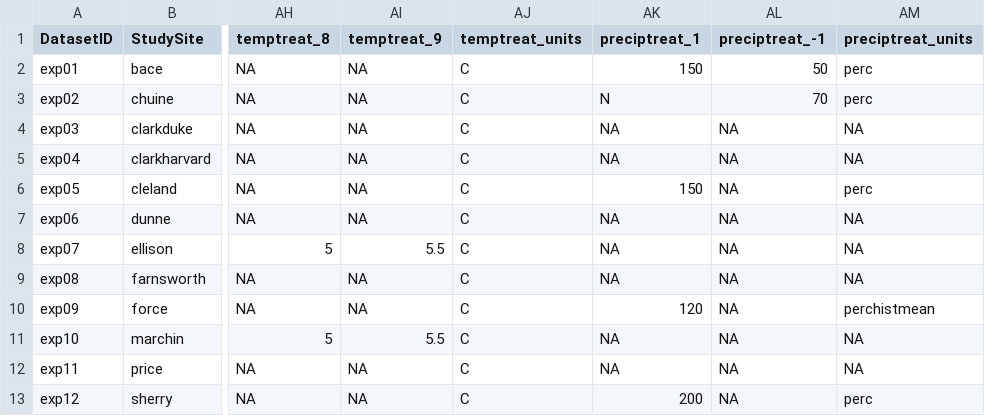
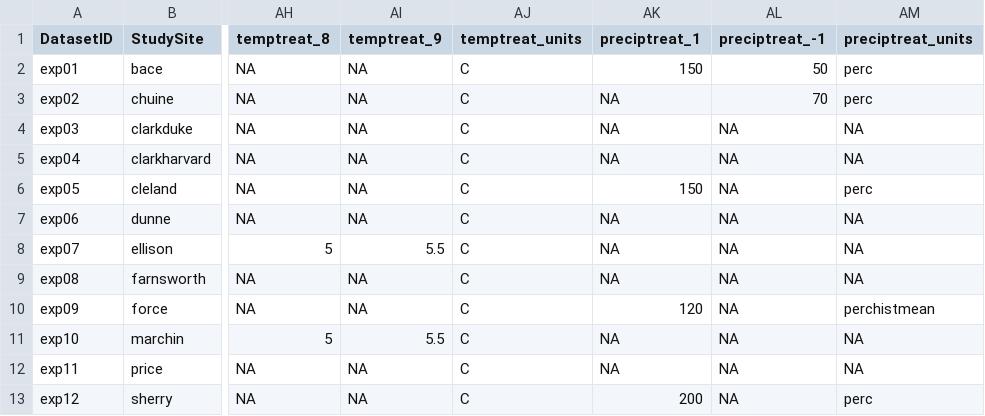
Before and after one commit to AileneKane/radcliffe, a CSV file: Analyses/expsiteinfo.csv, drawn as a sheet; only a part is shown, gaps mark what is left out; the diff names each change by its address in the sheet, - before the commit and + after, or states it on an @@ line.

Commit message:
soil moisture analyses with phenology

```diff
--- a/Analyses/expsiteinfo.csv
+++ b/Analyses/expsiteinfo.csv
-AK3 (preciptreat_1): N
+AK3 (preciptreat_1): NA
```
Also changed, not shown: 14 other files.
